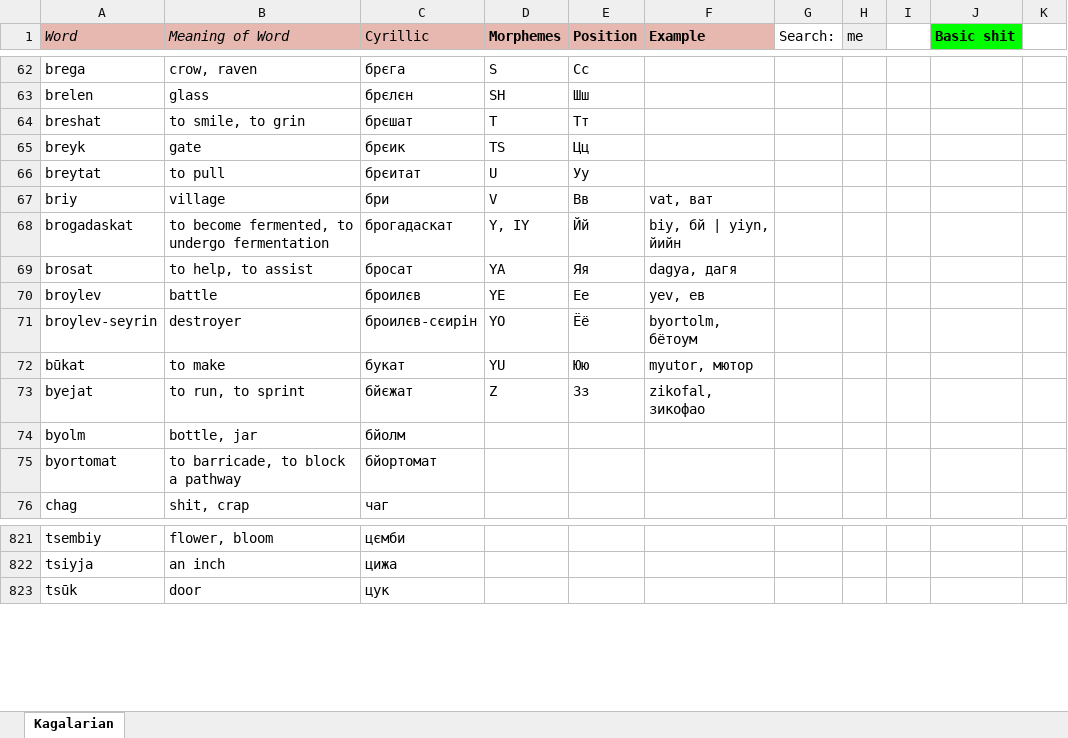
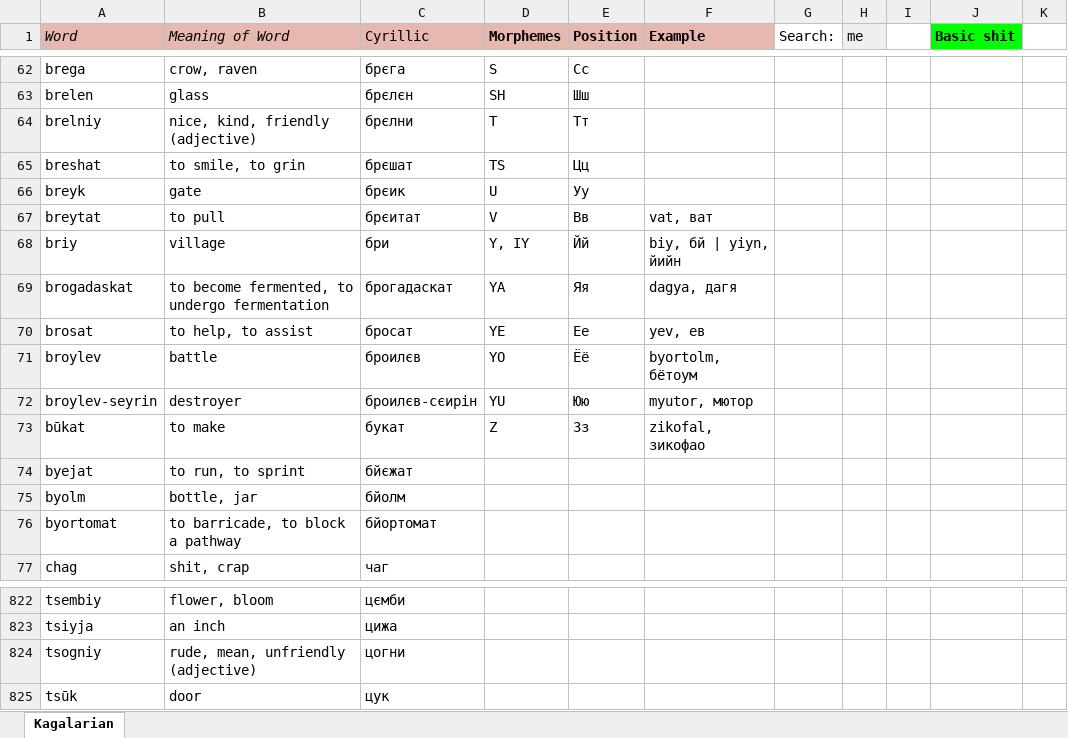
Before and after one commit to Oneo64/Starlattice, an Excel workbook: Conlangs/Sci-Fi Languages.xlsx, sheet Kagalarian, drawn as a sheet; only a part is shown, gaps mark what is left out; values as stored, in another font and other column widths than the file's, no borders; charts and pictures not drawn; addresses are those after the commit; the diff names each change by its address in the sheet, - before the commit and + after, or states it on an @@ line.

Commit message:
Update Sci-Fi Languages.xlsx

```diff
--- a/Conlangs/Sci-Fi Languages.xlsx (sheet Kagalarian)
+++ b/Conlangs/Sci-Fi Languages.xlsx (sheet Kagalarian)
+row 64: brelniy | nice, kind, friendly (adjective) | брєлни | T | Тт
-D65 (Morphemes): T
+D65 (Morphemes): TS
-E65 (Position): Тт
+E65 (Position): Цц
-D66 (Morphemes): TS
+D66 (Morphemes): U
-E66 (Position): Цц
+E66 (Position): Уу
-D67 (Morphemes): U
+D67 (Morphemes): V
-E67 (Position): Уу
+E67 (Position): Вв
-F67 (Example): (empty)
+F67 (Example): vat, ват
-D68 (Morphemes): V
+D68 (Morphemes): Y, IY
-E68 (Position): Вв
+E68 (Position): Йй
-F68 (Example): vat, ват
+F68 (Example): biy, бй | yiyn, йийн
-D69 (Morphemes): Y, IY
+D69 (Morphemes): YA
-E69 (Position): Йй
+E69 (Position): Яя
-F69 (Example): biy, бй | yiyn, йийн
+F69 (Example): dagya, дагя
-D70 (Morphemes): YA
+D70 (Morphemes): YE
-E70 (Position): Яя
+E70 (Position): Ее
-F70 (Example): dagya, дагя
+F70 (Example): yev, ев
-D71 (Morphemes): YE
+D71 (Morphemes): YO
-E71 (Position): Ее
+E71 (Position): Ёё
-F71 (Example): yev, ев
+F71 (Example): byortolm, бётоум
-D72 (Morphemes): YO
+D72 (Morphemes): YU
-E72 (Position): Ёё
+E72 (Position): Юю
-F72 (Example): byortolm, бётоум
+F72 (Example): myutor, мютор
-D73 (Morphemes): YU
+D73 (Morphemes): Z
-E73 (Position): Юю
+E73 (Position): Зз
-F73 (Example): myutor, мютор
+F73 (Example): zikofal, зикофао
-D74 (Morphemes): Z
+D74 (Morphemes): (empty)
-E74 (Position): Зз
+E74 (Position): (empty)
-F74 (Example): zikofal, зикофао
+F74 (Example): (empty)
+row 824: tsogniy | rude, mean, unfriendly (adjective) | цогни
```
